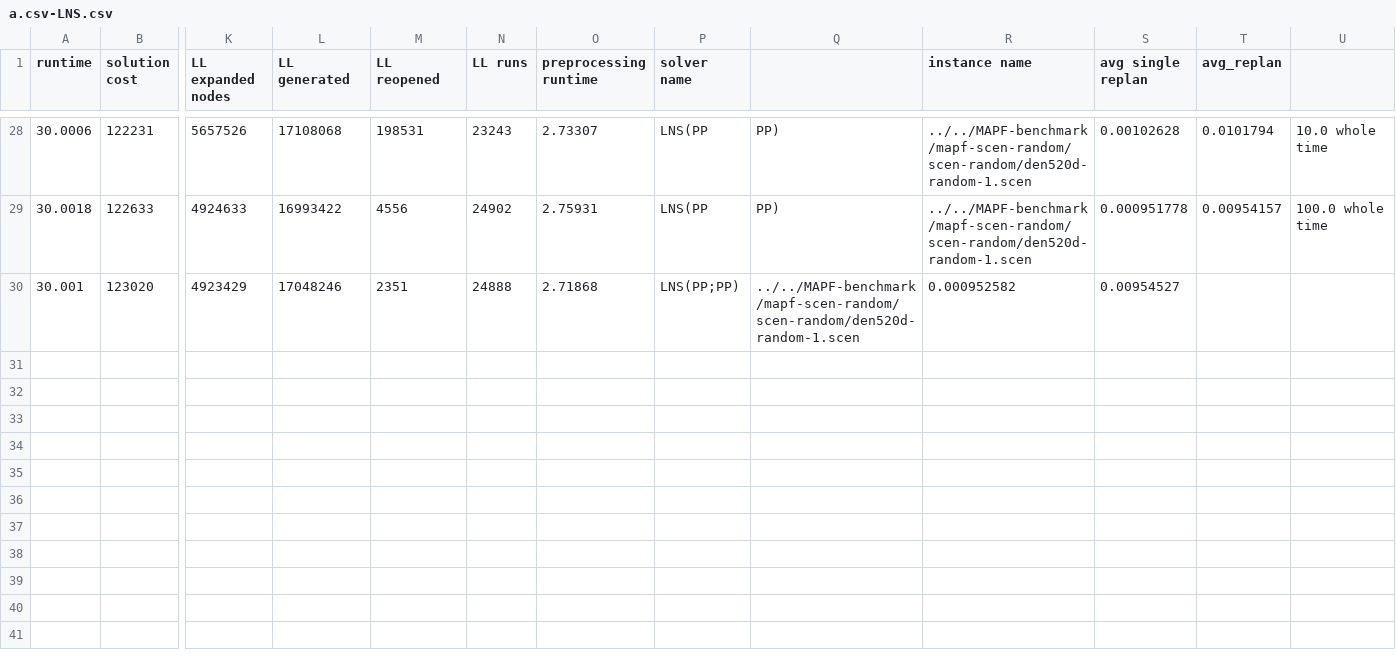
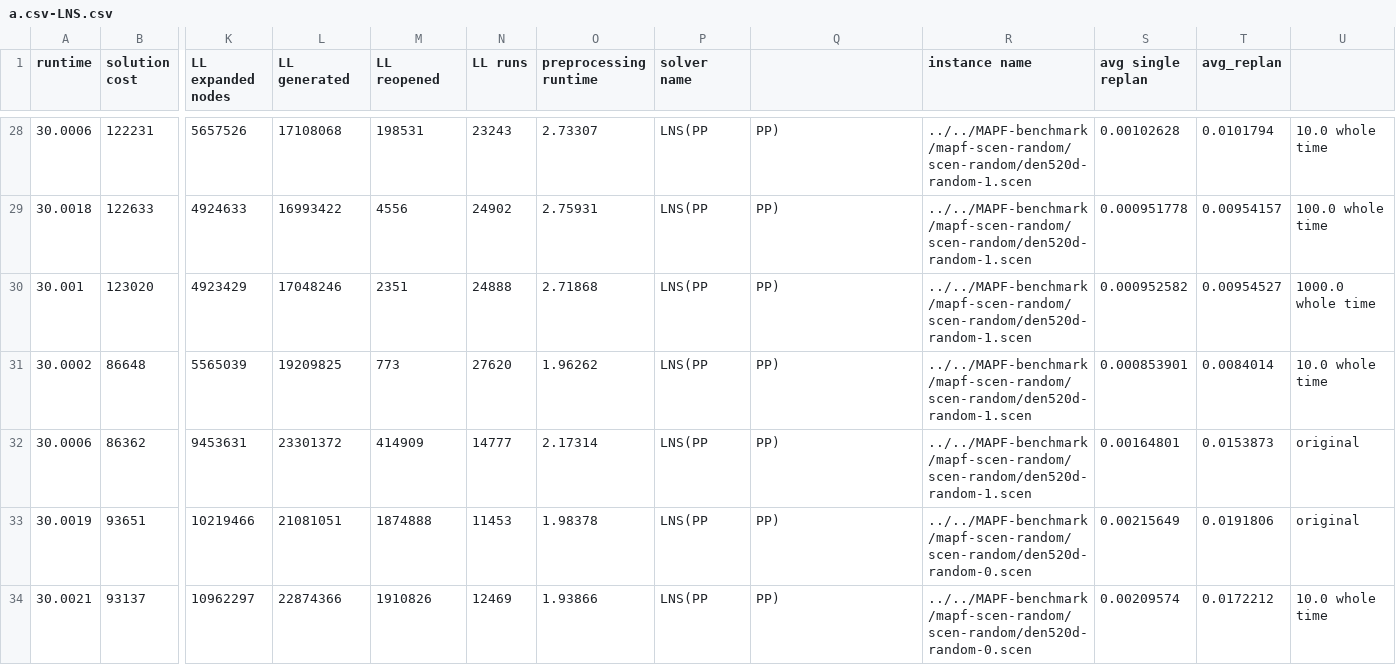
Before and after one commit to chlebja3/LNS4MAPF, a CSV file: experiments/suboptimal_replan/a.csv-LNS.csv, drawn as a sheet; only a part is shown, gaps mark what is left out; rows hold the shown columns only; the diff names each change by its address in the sheet, - before the commit and + after, or states it on an @@ line.

Commit message:
A few more experiments

```diff
--- a/experiments/suboptimal_replan/a.csv-LNS.csv
+++ b/experiments/suboptimal_replan/a.csv-LNS.csv
-P30 (solver name): LNS(PP;PP)
+P30 (solver name): LNS(PP
-Q30: ../../MAPF-benchmark/mapf-scen-random/scen-random/den520d-random-1.scen
+Q30: PP)
-R30 (instance name): 0.000952582
+R30 (instance name): ../../MAPF-benchmark/mapf-scen-random/scen-random/den520d-random-1.scen
-S30 (avg single replan): 0.00954527
+S30 (avg single replan): 0.000952582
-T30 (avg_replan): (empty)
+T30 (avg_replan): 0.00954527
-U30: (empty)
+U30: 1000.0 whole time
+row 31: 30.0002 | 86648 | 5565039 | 19209825 | 773 | 27620 | 1.96262 | LNS(PP | PP) | ../../MAPF-benchmark/mapf-scen-random/scen-random/den520d-random-1.scen | 0.000853901 | 0.0084014 | 10.0 whole time
+row 32: 30.0006 | 86362 | 9453631 | 23301372 | 414909 | 14777 | 2.17314 | LNS(PP | PP) | ../../MAPF-benchmark/mapf-scen-random/scen-random/den520d-random-1.scen | 0.00164801 | 0.0153873 | original
+row 33: 30.0019 | 93651 | 10219466 | 21081051 | 1874888 | 11453 | 1.98378 | LNS(PP | PP) | ../../MAPF-benchmark/mapf-scen-random/scen-random/den520d-random-0.scen | 0.00215649 | 0.0191806 | original
+row 34: 30.0021 | 93137 | 10962297 | 22874366 | 1910826 | 12469 | 1.93866 | LNS(PP | PP) | ../../MAPF-benchmark/mapf-scen-random/scen-random/den520d-random-0.scen | 0.00209574 | 0.0172212 | 10.0 whole time
```
